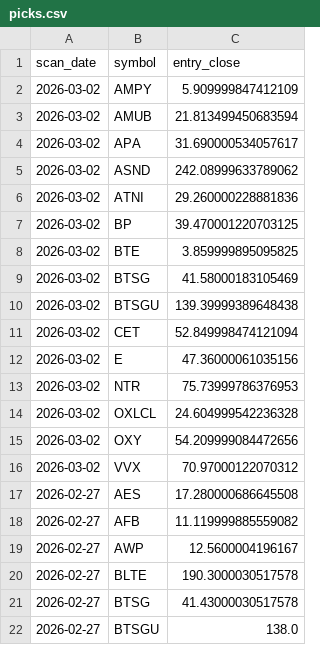
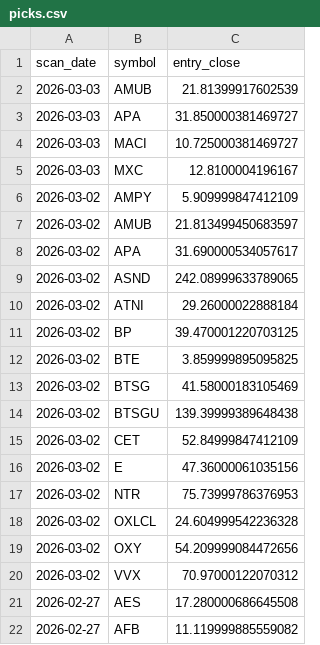
Before and after one commit to StockGem26/my-screener-site, a CSV file: docs/history/picks.csv, drawn as a sheet; only a part is shown; the shorter side is filled out with more unchanged rows.

```diff
--- a/docs/history/picks.csv
+++ b/docs/history/picks.csv
@@ -1,7 +1,11 @@
 scan_date,symbol,entry_close
+2026-03-03,AMUB,21.81399917602539
+2026-03-03,APA,31.850000381469727
+2026-03-03,MACI,10.725000381469727
+2026-03-03,MXC,12.8100004196167
 2026-03-02,AMPY,5.909999847412109
-2026-03-02,AMUB,21.813499450683594
+2026-03-02,AMUB,21.813499450683597
 2026-03-02,APA,31.690000534057617
-2026-03-02,ASND,242.08999633789062
-2026-03-02,ATNI,29.260000228881836
+2026-03-02,ASND,242.08999633789065
+2026-03-02,ATNI,29.26000022888184
 2026-03-02,BP,39.470001220703125
@@ -10,3 +14,3 @@ scan_date,symbol,entry_close
 2026-03-02,BTSGU,139.39999389648438
-2026-03-02,CET,52.849998474121094
+2026-03-02,CET,52.84999847412109
 2026-03-02,E,47.36000061035156
```
Also changed, not shown: docs/stage2_candidates.csv, 2 other files.
